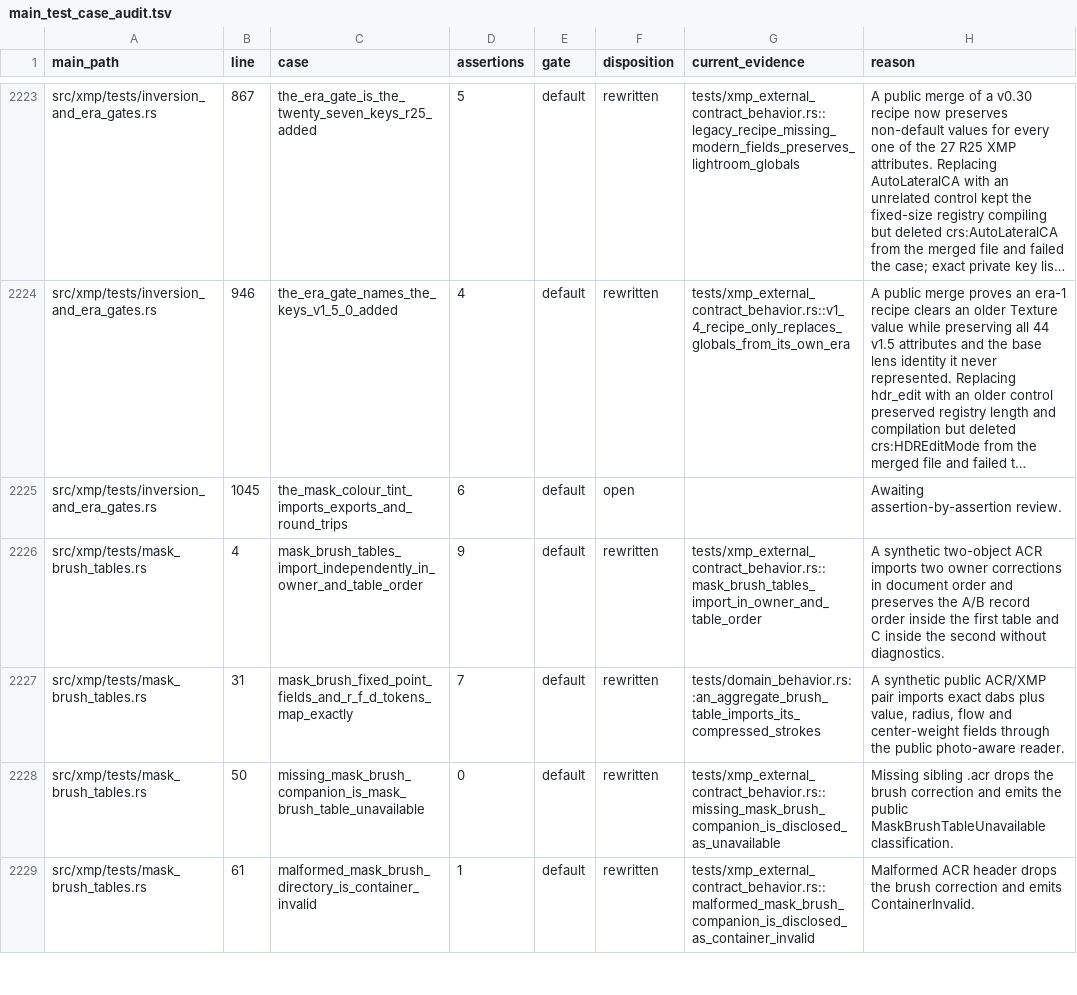
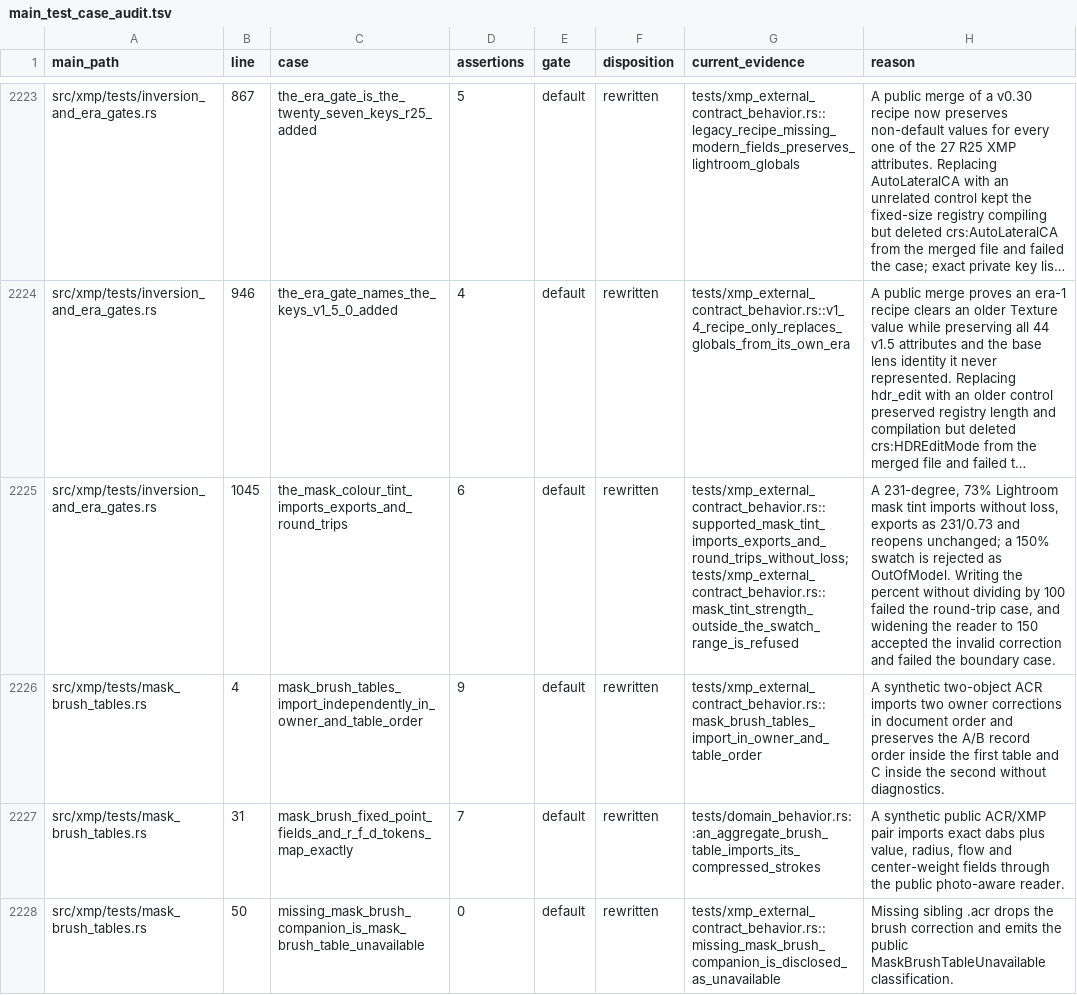
Before and after one commit to Leo-stone-dot/autoshade, a TSV file: docs/main_test_case_audit.tsv, drawn as a sheet; only a part is shown, gaps mark what is left out; the shorter side is filled out with more unchanged rows; long unchanged cells end in …; the diff names each change by its address in the sheet, - before the commit and + after, or states it on an @@ line.

Commit message:
test(xmp): protect mask tint contract

```diff
--- a/docs/main_test_case_audit.tsv
+++ b/docs/main_test_case_audit.tsv
-F2225 (disposition): open
+F2225 (disposition): rewritten
-G2225 (current_evidence): (empty)
+G2225 (current_evidence): tests/xmp_external_contract_behavior.rs::supported_mask_tint_imports_exports_and_round_trips_without_loss; tests/xmp_external_contract_behavior.rs::mask_tint_strength_outside_the_swatch_range_is_refused
-H2225 (reason): Awaiting assertion-by-assertion review.
+H2225 (reason): A 231-degree, 73% Lightroom mask tint imports without loss, exports as 231/0.73 and reopens unchanged; a 150% swatch is rejected as OutOfModel. Writing the percent without dividing by 100 failed the round-trip case, and widening the reader to 150 accepted the invalid correction and failed the boundary case.
```
Also changed, not shown: 2 other files.
